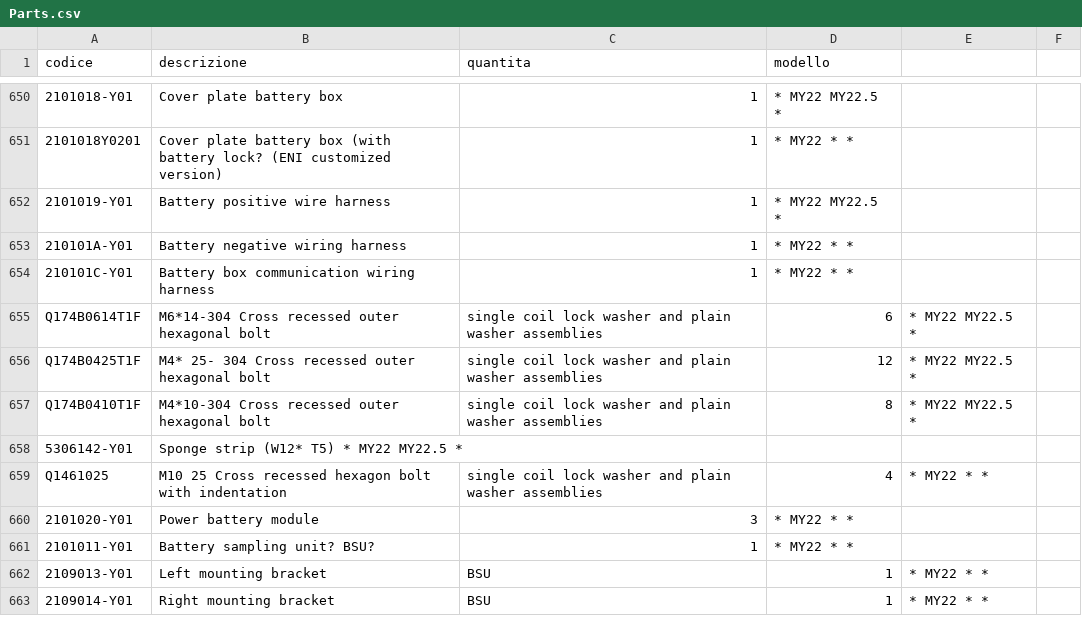
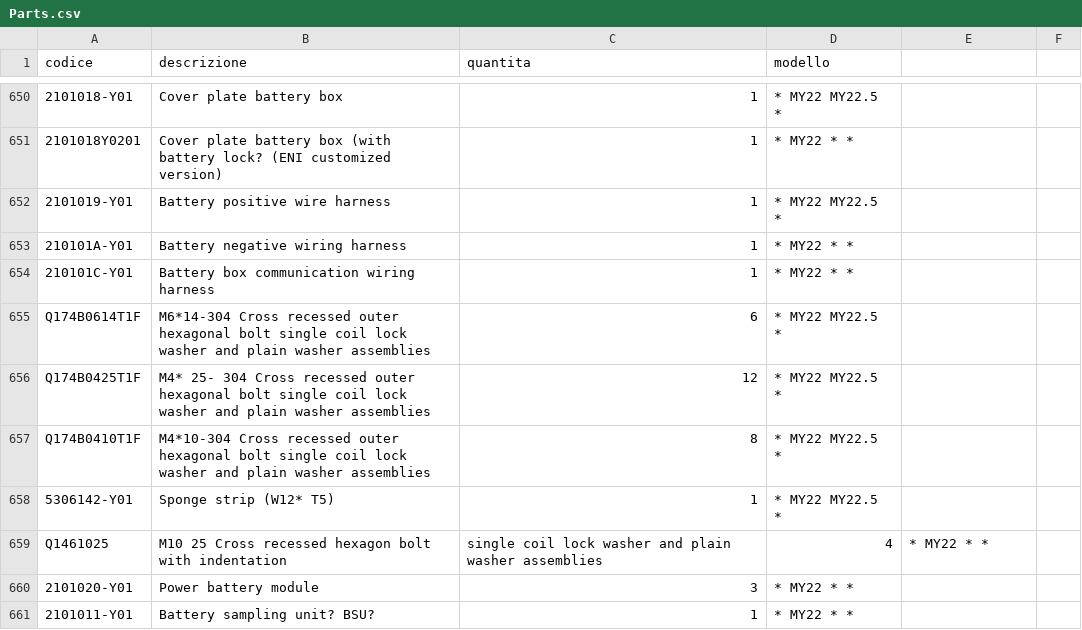
Before and after one commit to MicheleYOYO/YOYO-SpareParts, a CSV file: Parts.csv, drawn as a sheet; only a part is shown, gaps mark what is left out; the shorter side is filled out with more unchanged rows; the diff names each change by its address in the sheet, - before the commit and + after, or states it on an @@ line.

Commit message:
Update Parts.csv

```diff
--- a/Parts.csv
+++ b/Parts.csv
-B655 (descrizione): …hexagonal bolt
+B655 (descrizione): …hexagonal bolt single coil lock washer and plain washer assemblies
-C655 (quantita): single coil lock washer and plain washer assemblies
+C655 (quantita): 6
-D655 (modello): 6
+D655 (modello): * MY22 MY22.5 *
-E655:E657: * MY22 MY22.5 *
+E655:E657: (empty)
-B656 (descrizione): …hexagonal bolt
+B656 (descrizione): …hexagonal bolt single coil lock washer and plain washer assemblies
-C656 (quantita): single coil lock washer and plain washer assemblies
+C656 (quantita): 12
-D656 (modello): 12
+D656 (modello): * MY22 MY22.5 *
-B657 (descrizione): …hexagonal bolt
+B657 (descrizione): …hexagonal bolt single coil lock washer and plain washer assemblies
-C657 (quantita): single coil lock washer and plain washer assemblies
+C657 (quantita): 8
-D657 (modello): 8
+D657 (modello): * MY22 MY22.5 *
-B658 (descrizione): Sponge strip (W12* T5) * MY22 MY22.5 *
+B658 (descrizione): Sponge strip (W12* T5)
-C658 (quantita): (empty)
+C658 (quantita): 1
-D658 (modello): (empty)
+D658 (modello): * MY22 MY22.5 *
```
